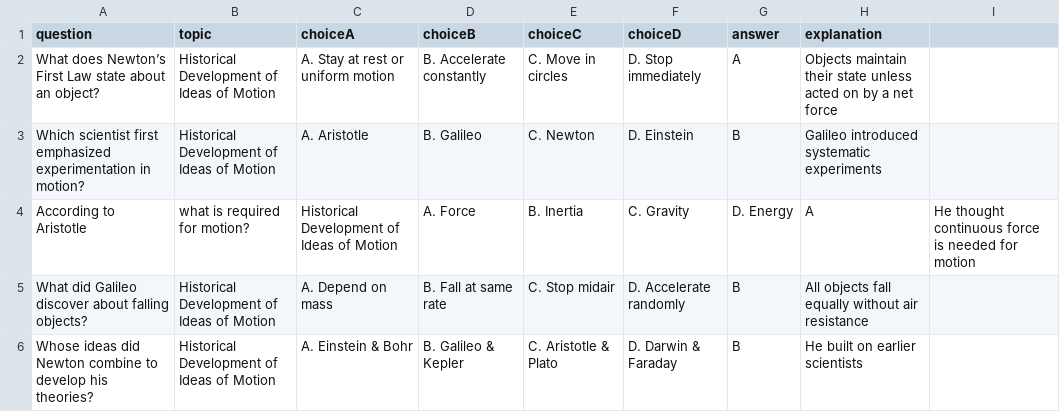
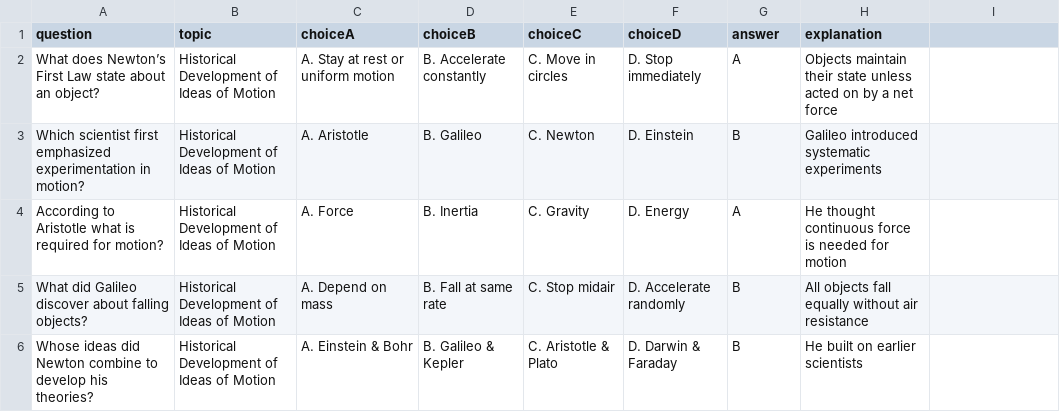
Before and after one commit to zb-rafael/Flash-a-card_An-Interactive-Flashcard-Quiz-Website-for-Student-Review, a CSV file: Physics.csv, drawn as a sheet; only a part is shown.

Commit message:
Fixed error so that data can be formatted cleaner

```diff
--- a/Physics.csv
+++ b/Physics.csv
@@ -3,3 +3,3 @@ What does Newton’s First Law state about an object?,Historical Development of
 Which scientist first emphasized experimentation in motion?,Historical Development of Ideas of Motion,A. Aristotle,B. Galileo,C. Newton,D. Einstein,B,Galileo introduced systematic experiments
-According to Aristotle, what is required for motion?,Historical Development of Ideas of Motion,A. Force,B. Inertia,C. Gravity,D. Energy,A,He thought continuous force is needed for motion
+According to Aristotle what is required for motion?,Historical Development of Ideas of Motion,A. Force,B. Inertia,C. Gravity,D. Energy,A,He thought continuous force is needed for motion
 What did Galileo discover about falling objects?,Historical Development of Ideas of Motion,A. Depend on mass,B. Fall at same rate,C. Stop midair,D. Accelerate randomly,B,All objects fall equally without air resistance
```
